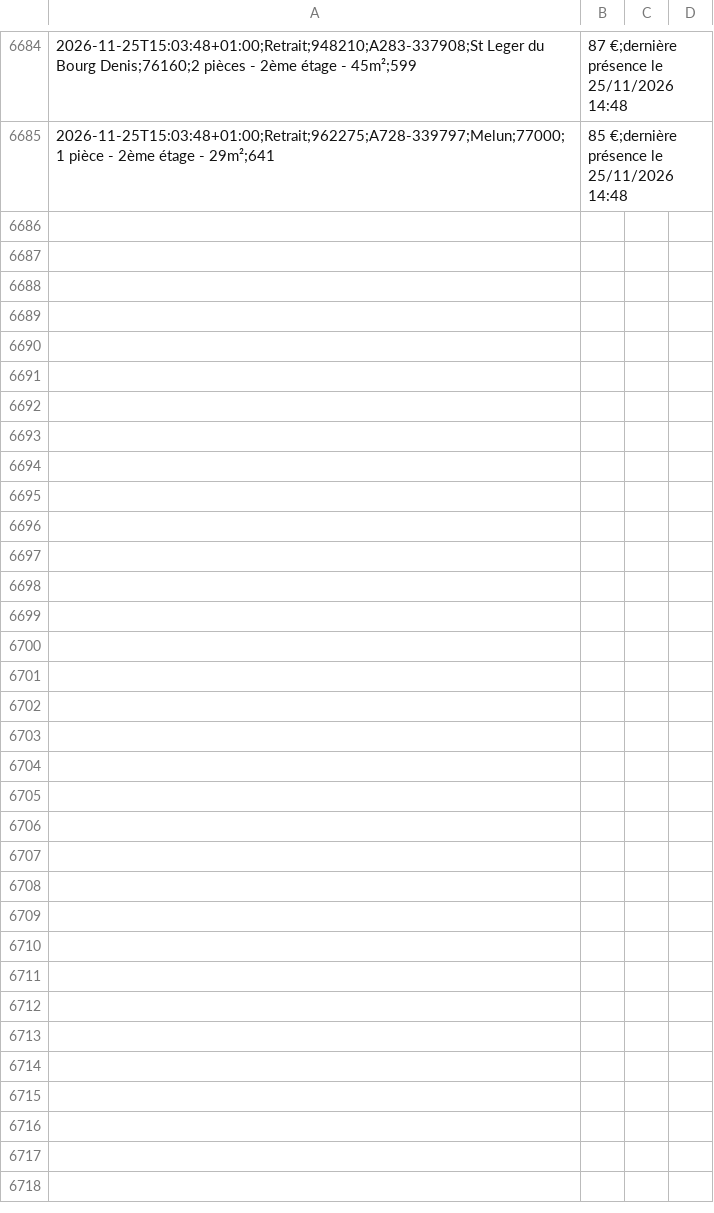
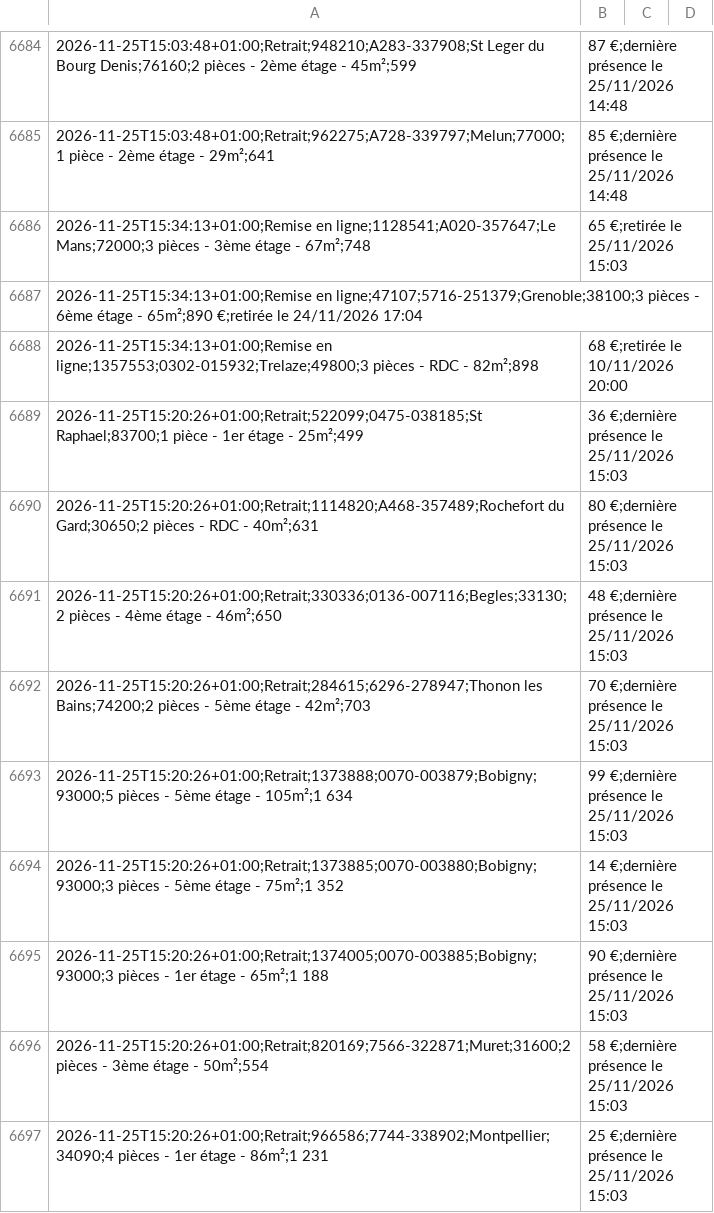
Before and after one commit to schermax-022/veille-logement, a CSV file: data/cdc/historique.csv, drawn as a sheet; only a part is shown, gaps mark what is left out.

```diff
--- a/data/cdc/historique.csv
+++ b/data/cdc/historique.csv
@@ -6685 +6685,13 @@
 2026-11-25T15:03:48+01:00;Retrait;962275;A728-339797;Melun;77000;1 pièce - 2ème étage - 29m²;641,85 €;dernière présence le 25/11/2026 14:48
+2026-11-25T15:34:13+01:00;Remise en ligne;1128541;A020-357647;Le Mans;72000;3 pièces - 3ème étage - 67m²;748,65 €;retirée le 25/11/2026 15:03
+2026-11-25T15:34:13+01:00;Remise en ligne;47107;5716-251379;Grenoble;38100;3 pièces - 6ème étage - 65m²;890 €;retirée le 24/11/2026 17:04
+2026-11-25T15:34:13+01:00;Remise en ligne;1357553;0302-015932;Trelaze;49800;3 pièces - RDC - 82m²;898,68 €;retirée le 10/11/2026 20:00
+2026-11-25T15:20:26+01:00;Retrait;522099;0475-038185;St Raphael;83700;1 pièce - 1er étage - 25m²;499,36 €;dernière présence le 25/11/2026 15:03
+2026-11-25T15:20:26+01:00;Retrait;1114820;A468-357489;Rochefort du Gard;30650;2 pièces - RDC - 40m²;631,80 €;dernière présence le 25/11/2026 15:03
+2026-11-25T15:20:26+01:00;Retrait;330336;0136-007116;Begles;33130;2 pièces - 4ème étage - 46m²;650,48 €;dernière présence le 25/11/2026 15:03
+2026-11-25T15:20:26+01:00;Retrait;284615;6296-278947;Thonon les Bains;74200;2 pièces - 5ème étage - 42m²;703,70 €;dernière présence le 25/11/2026 15:03
+2026-11-25T15:20:26+01:00;Retrait;1373888;0070-003879;Bobigny;93000;5 pièces - 5ème étage - 105m²;1 634,99 €;dernière présence le 25/11/2026 15:03
+2026-11-25T15:20:26+01:00;Retrait;1373885;0070-003880;Bobigny;93000;3 pièces - 5ème étage - 75m²;1 352,14 €;dernière présence le 25/11/2026 15:03
+2026-11-25T15:20:26+01:00;Retrait;1374005;0070-003885;Bobigny;93000;3 pièces - 1er étage - 65m²;1 188,90 €;dernière présence le 25/11/2026 15:03
+2026-11-25T15:20:26+01:00;Retrait;820169;7566-322871;Muret;31600;2 pièces - 3ème étage - 50m²;554,58 €;dernière présence le 25/11/2026 15:03
+2026-11-25T15:20:26+01:00;Retrait;966586;7744-338902;Montpellier;34090;4 pièces - 1er étage - 86m²;1 231,25 €;dernière présence le 25/11/2026 15:03
```
Also changed, not shown: 48 other files.
